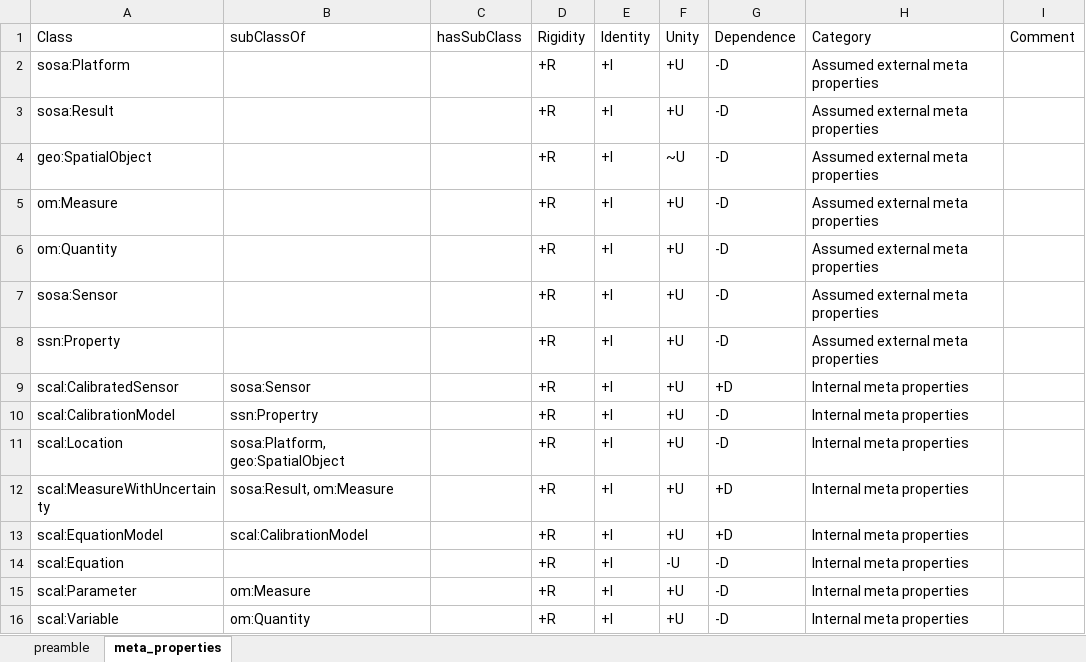
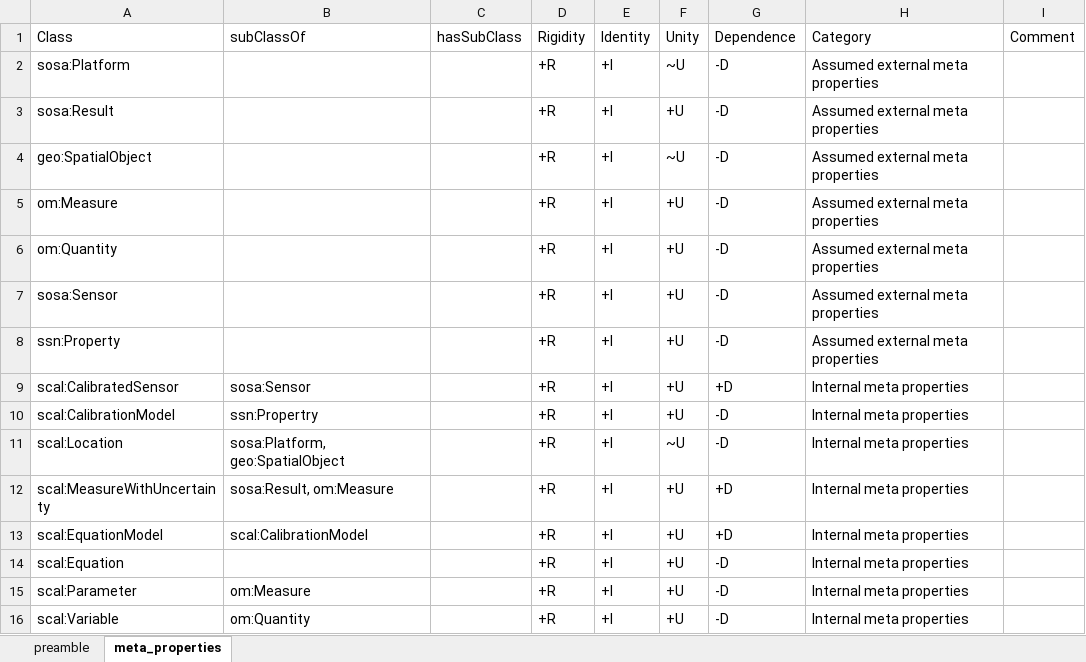
Before and after one commit to mgrub/phd_semantic_init, an Excel workbook: ontologies/scal_punned.xlsx, sheet meta_properties, drawn as a sheet; values as stored, in another font and other column widths than the file's, no borders; the diff names each change by its address in the sheet, - before the commit and + after, or states it on an @@ line.

Commit message:
ontoclean for trans + update on scal

```diff
--- a/ontologies/scal_punned.xlsx (sheet meta_properties)
+++ b/ontologies/scal_punned.xlsx (sheet meta_properties)
-F2 (Unity): +U
+F2 (Unity): ~U
-F11 (Unity): +U
+F11 (Unity): ~U
-F14 (Unity): -U
+F14 (Unity): +U
```
Also changed, not shown: 3 other files.
